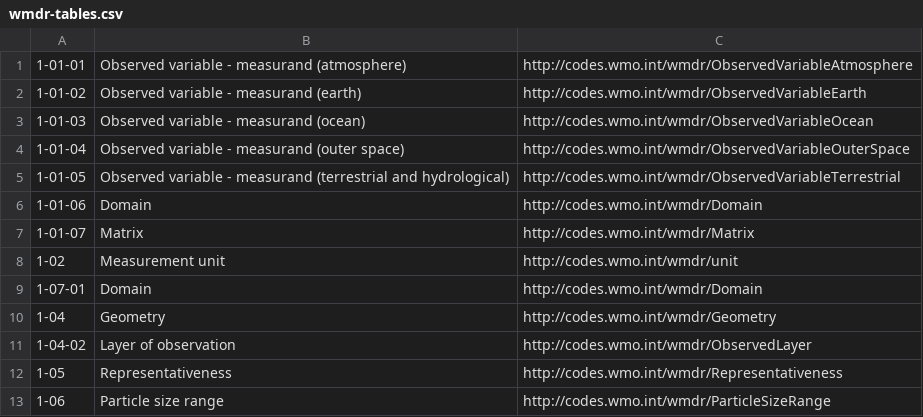
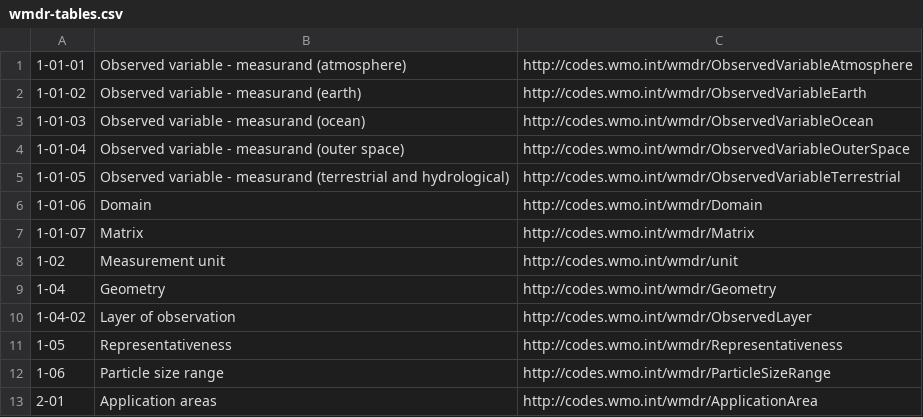
Before and after one commit to wmo-im/wmds, a CSV file: tables_en/wmdr-tables.csv, drawn as a sheet; only a part is shown; the shorter side is filled out with more unchanged rows; the diff names each change by its address in the sheet, - before the commit and + after, or states it on an @@ line.

Commit message:
remove old line

```diff
--- a/tables_en/wmdr-tables.csv
+++ b/tables_en/wmdr-tables.csv
-row 9: 1-07-01 | Domain | http://codes.wmo.int/wmdr/Domain
```
